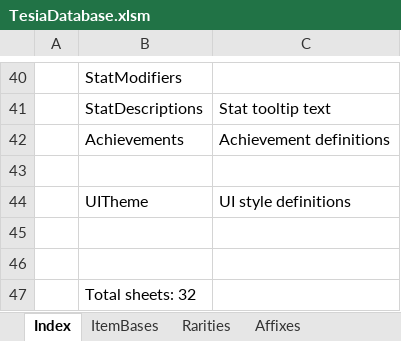
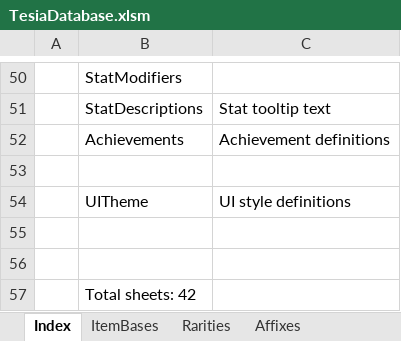
Before and after one commit to MatousHruska/MobileTestia, an Excel workbook: databases/TesiaDatabase.xlsm, sheet Index, drawn as a sheet; only a part is shown, gaps mark what is left out; values as stored, in another font and other column widths than the file's, no cell formats; addresses are those after the commit; the diff covers the shown part only; the diff names each change by its address in the sheet, - before the commit and + after, or states it on an @@ line.

```diff
--- a/databases/TesiaDatabase.xlsm (sheet Index)
+++ b/databases/TesiaDatabase.xlsm (sheet Index)
-B57: Total sheets: 32
+B57: Total sheets: 42
```
Also changed, not shown: 11 added rows, 1 removed row, 2 moved rows and 1 edited cell elsewhere in this sheet, other sheet tabs, cell formats, 8 other files.
